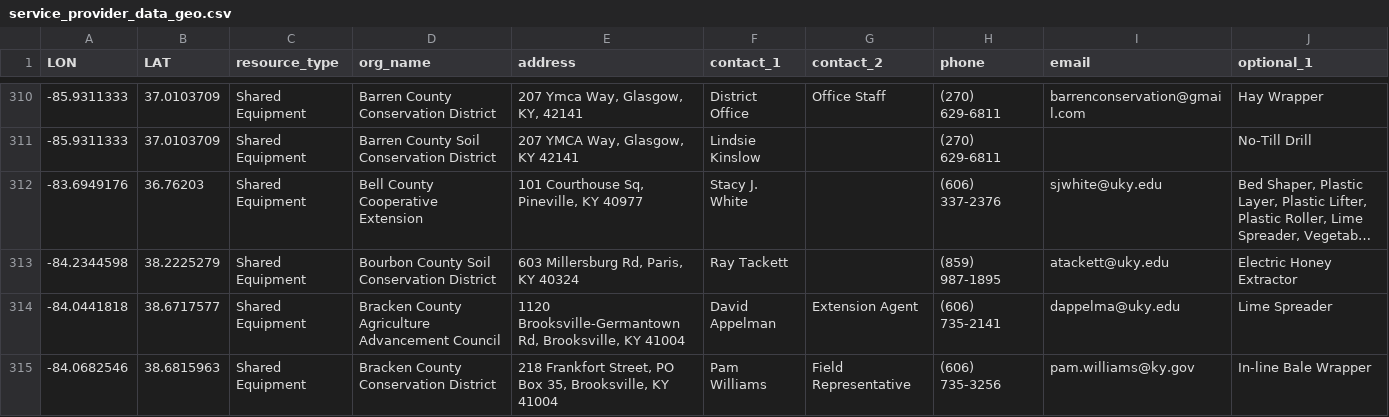
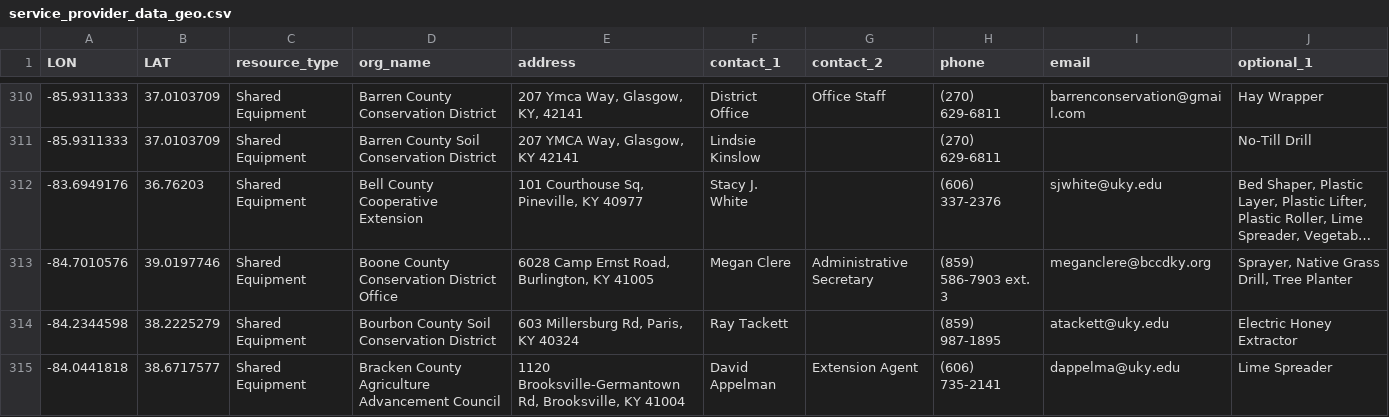
Before and after one commit to UK-Horticulture/service-provider-directory, a CSV file: data/service_provider_data_geo.csv, drawn as a sheet; only a part is shown, gaps mark what is left out; the shorter side is filled out with more unchanged rows; long unchanged cells end in …; the diff names each change by its address in the sheet, - before the commit and + after, or states it on an @@ line.

Commit message:
add Boone County Conservation District data
add Boone County Conservation District data

```diff
--- a/data/service_provider_data_geo.csv
+++ b/data/service_provider_data_geo.csv
+row 313: -84.7010576 | 39.0197746 | Shared Equipment | Boone County Conservation District Office | 6028 Camp Ernst Road, Burlington, KY 41005 | Megan Clere | Administrative Secretary | (859) 586-7903 ext. 3 | meganclere@bccdky.org | Sprayer, Native Grass Drill, Tree Planter
```
